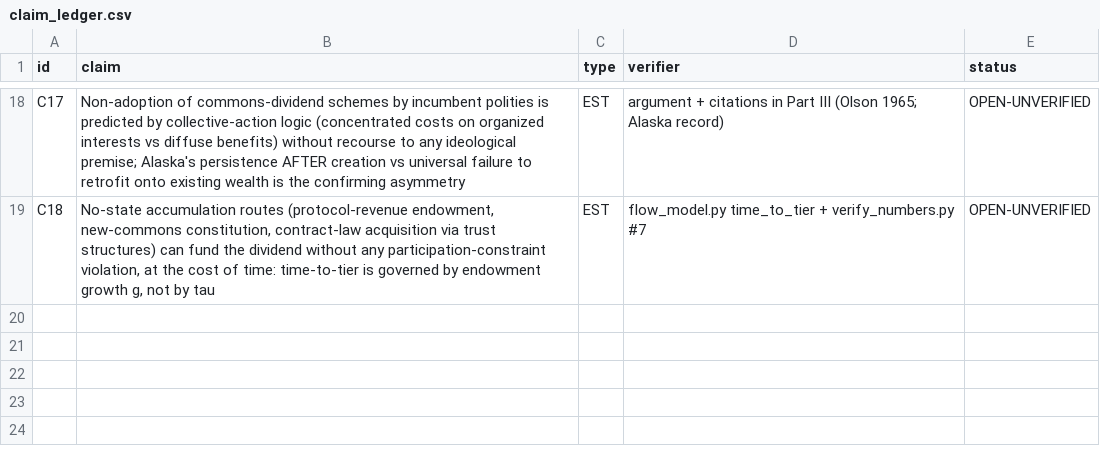
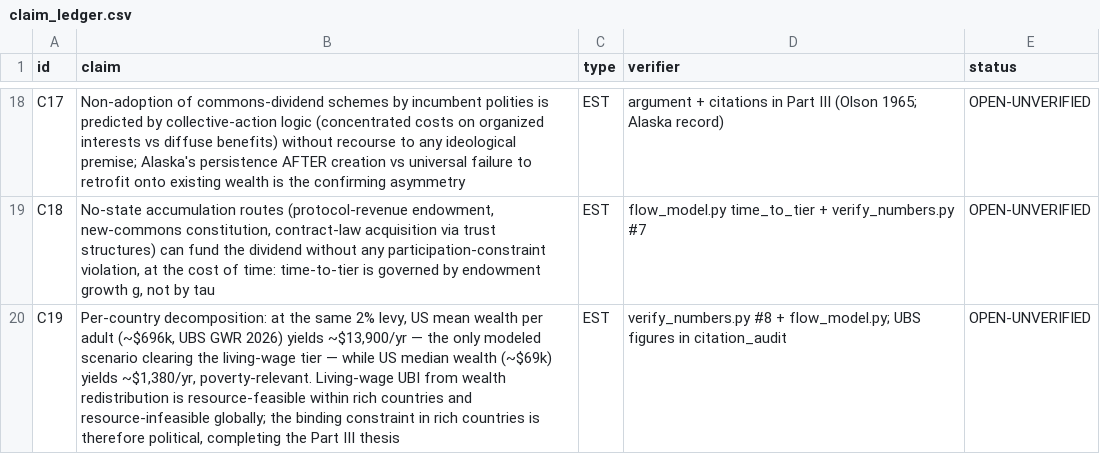
Before and after one commit to m4gr4th34/dossier-futurism-UBI-001, a CSV file: claim_ledger.csv, drawn as a sheet; only a part is shown, gaps mark what is left out; the diff names each change by its address in the sheet, - before the commit and + after, or states it on an @@ line.

```diff
--- a/claim_ledger.csv
+++ b/claim_ledger.csv
+row 20: C19 | Per-country decomposition: at the same 2% levy, US mean wealth per adult (~$696k, UBS GWR 2026) yields ~$13,900/yr — the only modeled scenario clearing the living-wage tier — while US median wealth (~$69k) yields ~$1,380/yr, poverty-relevant. Living-wage UBI from wealth redistribution is resource-feasible within rich countries and resource-infeasible globally; the binding constraint in rich countries is therefore political, completing the Part III thesis | EST | verify_numbers.py #8 + flow_model.py; UBS figures in citation_audit | OPEN-UNVERIFIED
```
Also changed, not shown: 10 other files.
